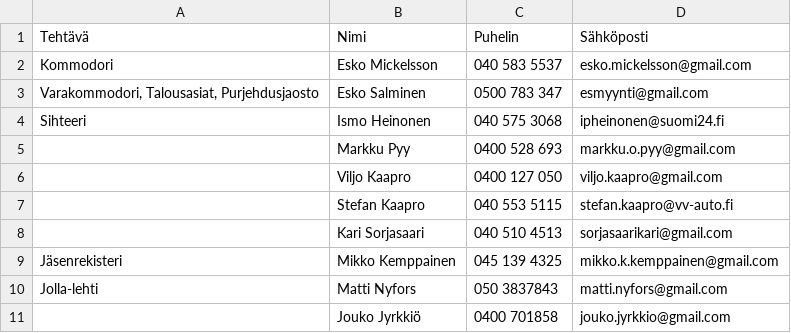
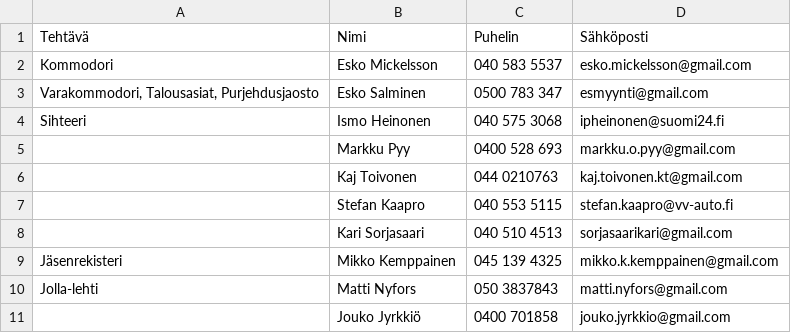
Before and after one commit to samhol/_RVS_, a CSV file: yhteystiedot/hallitus.csv, drawn as a sheet.

```diff
--- a/yhteystiedot/hallitus.csv
+++ b/yhteystiedot/hallitus.csv
@@ -5,3 +5,3 @@ Sihteeri,Ismo Heinonen,040 575 3068,ipheinonen@suomi24.fi
 ,Markku Pyy,0400 528 693,markku.o.pyy@gmail.com
-,Viljo Kaapro,0400 127 050,viljo.kaapro@gmail.com
+,Kaj Toivonen,044 0210763,kaj.toivonen.kt@gmail.com
 ,Stefan Kaapro,040 553 5115,stefan.kaapro@vv-auto.fi
```
Also changed, not shown: yhteystiedot/katsastajat.csv, 7 other files.
